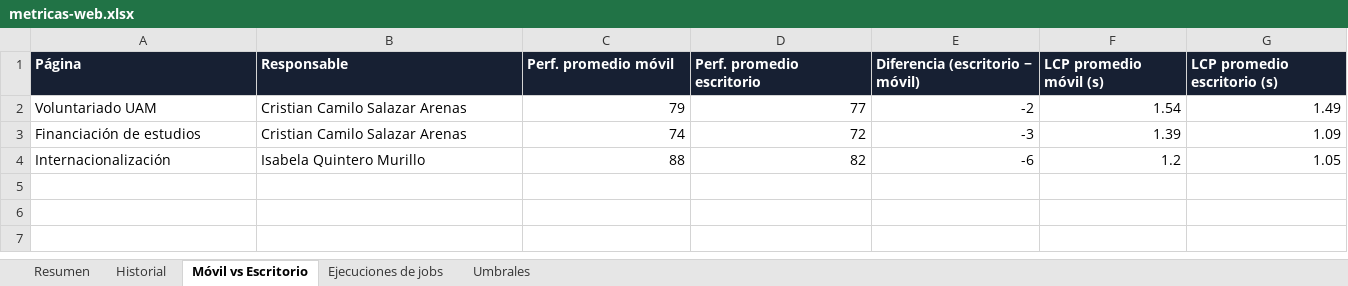
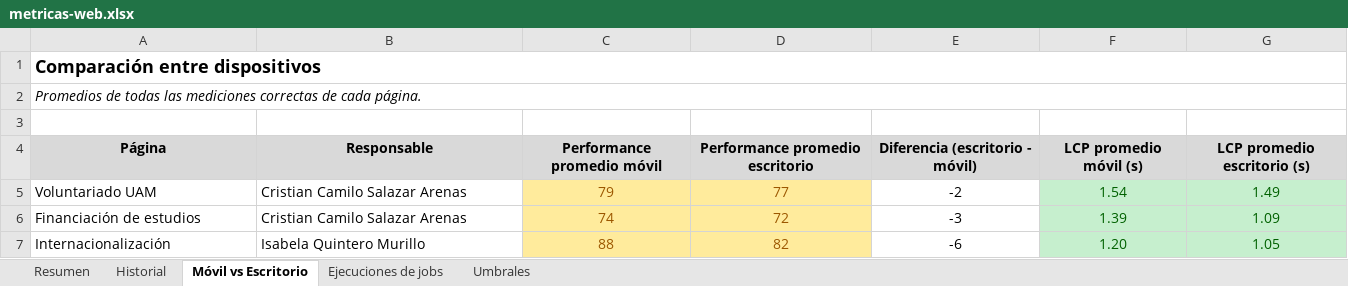
Before and after one commit to cristiancamilosalazararenas/Proyecto-Metricas-Web, an Excel workbook: spreadsheet/metricas-web.xlsx, sheet Móvil vs Escritorio, drawn as a sheet; values as stored, in another font and other column widths than the file's, no borders; addresses are those after the commit; the diff names each change by its address in the sheet, - before the commit and + after, or states it on an @@ line.

Commit message:
feat(spreadsheet): redisenar el Excel con Times New Roman y columnas separadas
- Letra Times New Roman, titulo y subtitulo por hoja, encabezados grises,
  bordes finos, filtros y configuracion de impresion horizontal.
- Dispositivo y resolucion en columnas separadas; fecha y hora tambien.
- Las celdas de valor y de clasificacion de cada metrica se colorean:
  verde (Bueno), amarillo (Por mejorar) y rojo (Deficiente). Se eliminaron
  los simbolos; la clasificacion se muestra como texto.
- Leyenda de colores en la hoja Resumen y estados en texto (Correcta,
  Fallida, Con fallos).
- Se actualizan las evidencias del spreadsheet y el README.

```diff
--- a/spreadsheet/metricas-web.xlsx (sheet Móvil vs Escritorio)
+++ b/spreadsheet/metricas-web.xlsx (sheet Móvil vs Escritorio)
+row 1: Comparación entre dispositivos
+row 2: Promedios de todas las mediciones correctas de cada página.
+row 3: (empty)
@@ A4:G4 fill: #172033 → #D9D9D9, text colour: #FFFFFF → black, alignment: left → center @@
-C4: Perf. promedio móvil
+C4: Performance promedio móvil
-D4: Perf. promedio escritorio
+D4: Performance promedio escritorio
-E4: Diferencia (escritorio − móvil)
+E4: Diferencia (escritorio - móvil)
-C5:G7 alignment: right
+C5:G7 alignment: center
@@ C5:D7 fill: none → #FFEB9C, text colour: black → #9C5700 @@
@@ F5:G7 fill: none → #C6EFCE, text colour: black → #006100 @@
-F7 (LCP promedio móvil (s)): 1.2
+F7 (LCP promedio móvil (s)): 1.20
```
Also changed, not shown: sheet Resumen, sheet Historial, sheet Ejecuciones de jobs, sheet Umbrales, 4 other files.
